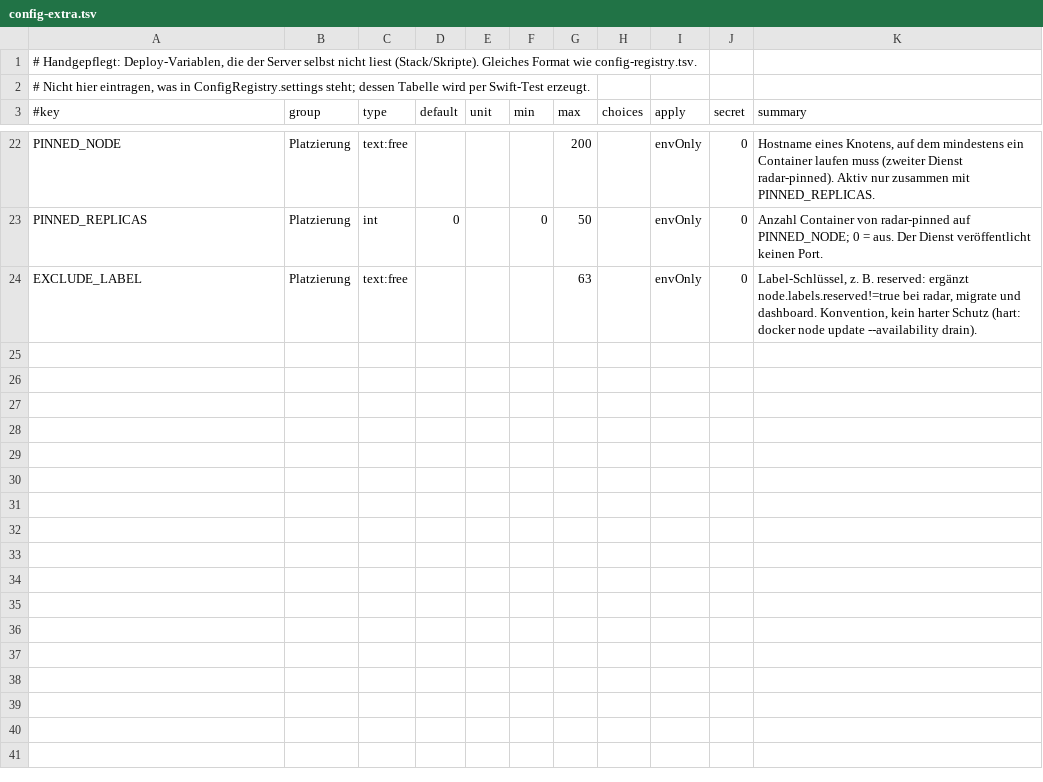
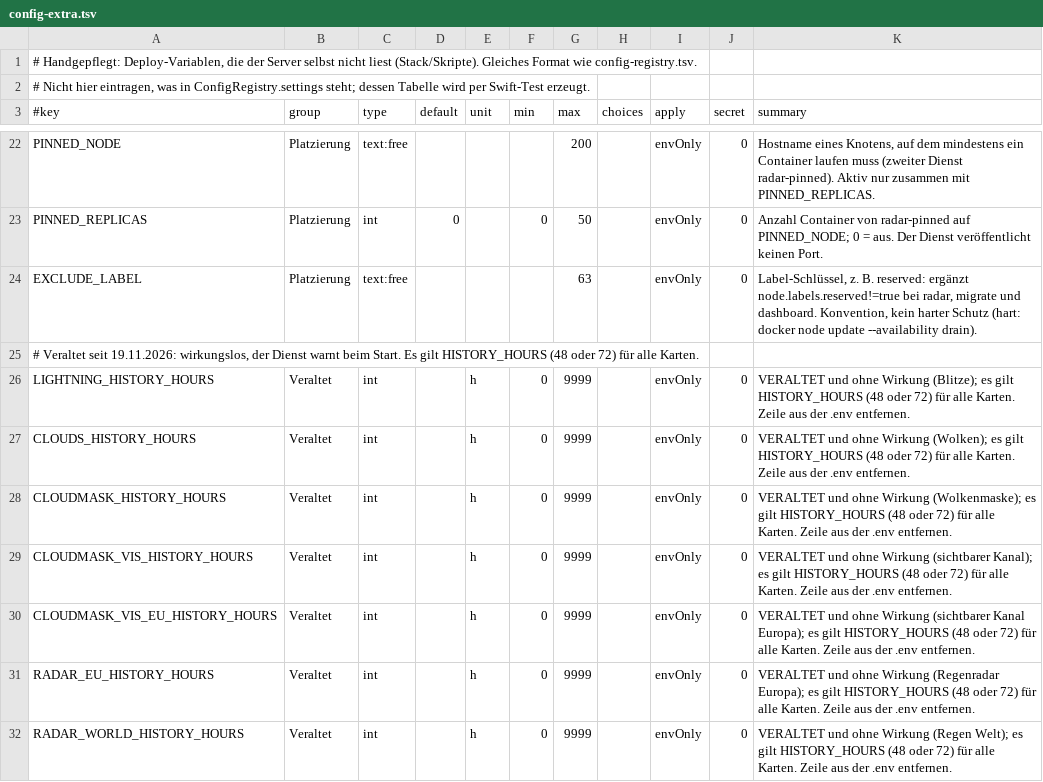
Before and after one commit to MagicalWig34653/weather-backend, a TSV file: deploy/swarm/config-extra.tsv, drawn as a sheet; only a part is shown, gaps mark what is left out; the diff names each change by its address in the sheet, - before the commit and + after, or states it on an @@ line.

Commit message:
chore: Register, Tabellen, settings.sh und .env.example für die gemeinsame Historiendauer; veraltete Variablen je Ebene

```diff
--- a/deploy/swarm/config-extra.tsv
+++ b/deploy/swarm/config-extra.tsv
+row 25: # Veraltet seit 19.11.2026: wirkungslos, der Dienst warnt beim Start. Es gilt HISTORY_HOURS (48 oder 72) für alle Karten.
+row 26: LIGHTNING_HISTORY_HOURS | Veraltet | int |  | h | 0 | 9999 |  | envOnly | 0 | VERALTET und ohne Wirkung (Blitze); es gilt HISTORY_HOURS (48 oder 72) für alle Karten. Zeile aus der .env entfernen.
+row 27: CLOUDS_HISTORY_HOURS | Veraltet | int |  | h | 0 | 9999 |  | envOnly | 0 | VERALTET und ohne Wirkung (Wolken); es gilt HISTORY_HOURS (48 oder 72) für alle Karten. Zeile aus der .env entfernen.
+row 28: CLOUDMASK_HISTORY_HOURS | Veraltet | int |  | h | 0 | 9999 |  | envOnly | 0 | VERALTET und ohne Wirkung (Wolkenmaske); es gilt HISTORY_HOURS (48 oder 72) für alle Karten. Zeile aus der .env entfernen.
+row 29: CLOUDMASK_VIS_HISTORY_HOURS | Veraltet | int |  | h | 0 | 9999 |  | envOnly | 0 | VERALTET und ohne Wirkung (sichtbarer Kanal); es gilt HISTORY_HOURS (48 oder 72) für alle Karten. Zeile aus der .env entfernen.
+row 30: CLOUDMASK_VIS_EU_HISTORY_HOURS | Veraltet | int |  | h | 0 | 9999 |  | envOnly | 0 | VERALTET und ohne Wirkung (sichtbarer Kanal Europa); es gilt HISTORY_HOURS (48 oder 72) für alle Karten. Zeile aus der .env entfernen.
+row 31: RADAR_EU_HISTORY_HOURS | Veraltet | int |  | h | 0 | 9999 |  | envOnly | 0 | VERALTET und ohne Wirkung (Regenradar Europa); es gilt HISTORY_HOURS (48 oder 72) für alle Karten. Zeile aus der .env entfernen.
+row 32: RADAR_WORLD_HISTORY_HOURS | Veraltet | int |  | h | 0 | 9999 |  | envOnly | 0 | VERALTET und ohne Wirkung (Regen Welt); es gilt HISTORY_HOURS (48 oder 72) für alle Karten. Zeile aus der .env entfernen.
```
Also changed, not shown: deploy/swarm/config-registry.tsv, 3 other files.
